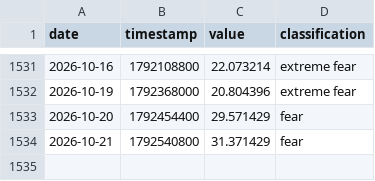
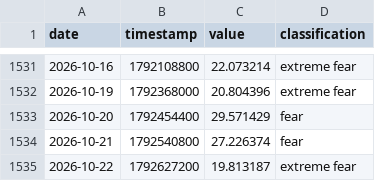
Before and after one commit to edwardchin811227/cnnfear-and-greed-index, a CSV file: data/fng.csv, drawn as a sheet; only a part is shown, gaps mark what is left out.

Commit message:
data: update fng 2026-10-23 00:10:27

```diff
--- a/data/fng.csv
+++ b/data/fng.csv
@@ -1533,2 +1533,3 @@ date,timestamp,value,classification
 2026-10-20,1792454400,29.571429,fear
-2026-10-21,1792540800,31.371429,fear
+2026-10-21,1792540800,27.226374,fear
+2026-10-22,1792627200,19.813187,extreme fear
```
Also changed, not shown: 1 other file.
